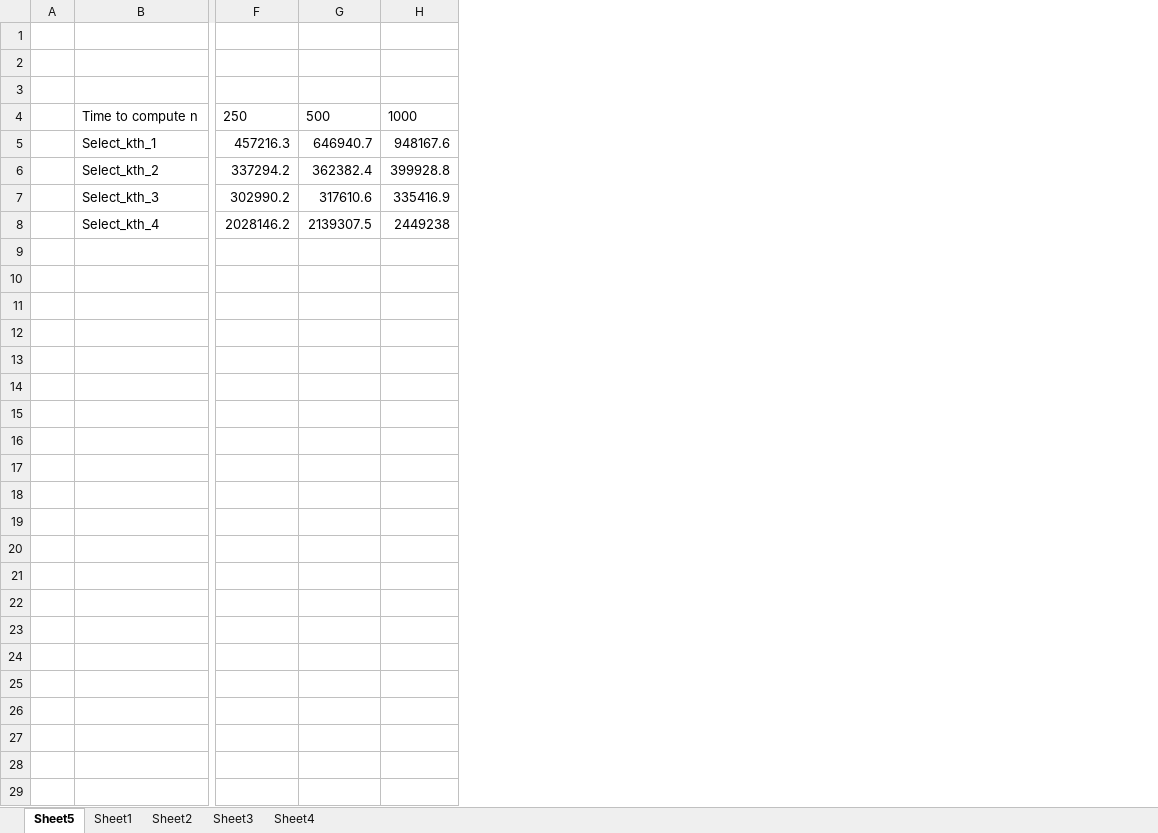
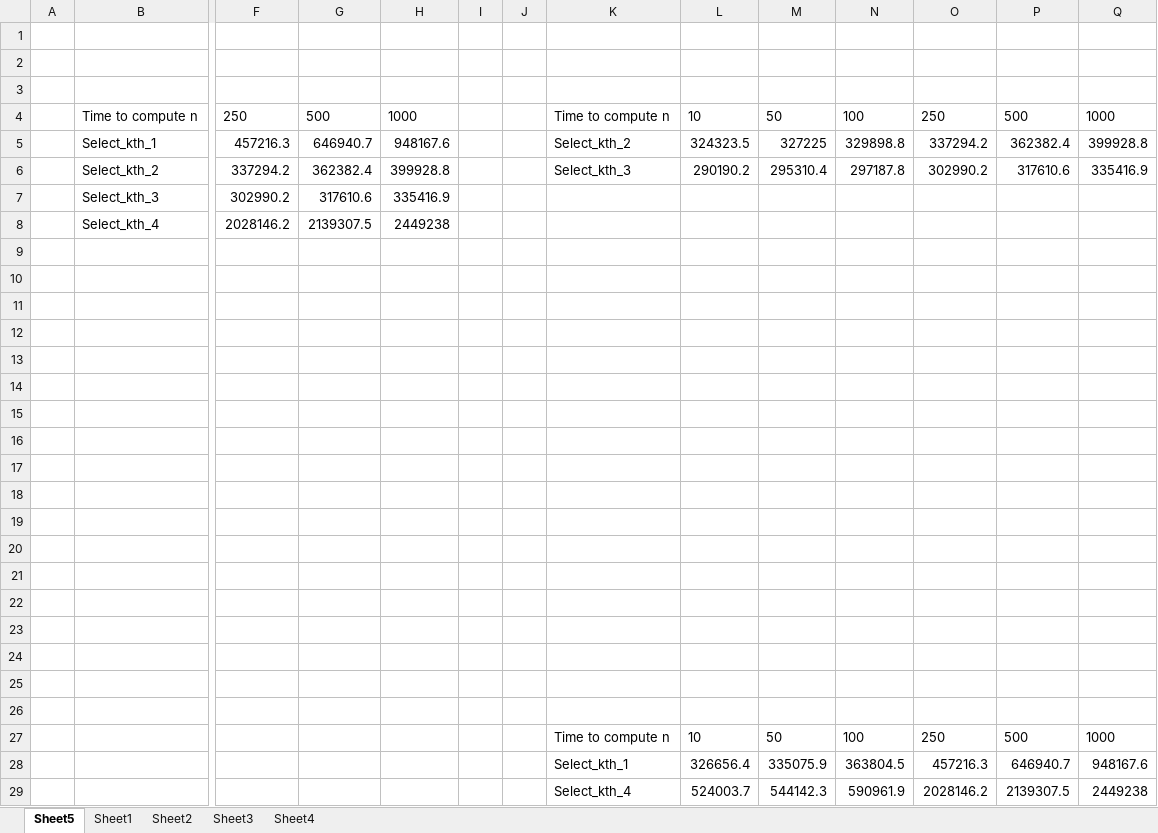
Before and after one commit to Bhitt/Algorithms, an Excel workbook: Selection_Problem_Results.xlsx, sheet Sheet5, drawn as a sheet; only a part is shown, gaps mark what is left out; values as stored, in another font and other column widths than the file's, no borders; charts and pictures and table styles not drawn; rows hold the shown columns only; the diff names each change by its address in the sheet, - before the commit and + after, or states it on an @@ line.

```diff
--- a/Selection_Problem_Results.xlsx (sheet Sheet5)
+++ b/Selection_Problem_Results.xlsx (sheet Sheet5)
+column I, empty
+column J, empty
+column K, rows 4-6: Time to compute n | Select_kth_2 | Select_kth_3
+column L, rows 4-6: 10 | 324323.5 | 290190.2
+column M, rows 4-6: 50 | 327225 | 295310.4
+column N, rows 4-6: 100 | 329898.8 | 297187.8
+column O, rows 4-6: 250 | 337294.2 | 302990.2
+column P, rows 4-6: 500 | 362382.4 | 317610.6
+column Q, rows 4-6: 1000 | 399928.8 | 335416.9
+row 9: (empty)
+row 10: (empty)
+row 11: (empty)
+row 12: (empty)
+row 13: (empty)
+row 14: (empty)
+row 15: (empty)
+row 16: (empty)
+row 17: (empty)
+row 18: (empty)
+row 19: (empty)
+row 20: (empty)
+row 21: (empty)
+row 22: (empty)
+row 23: (empty)
+row 24: (empty)
+row 25: (empty)
+row 26: (empty)
+row 27:  |  |  |  |  |  |  | Time to compute n | 10 | 50 | 100 | 250 | 500 | 1000
+row 28:  |  |  |  |  |  |  | Select_kth_1 | 326656.4 | 335075.9 | 363804.5 | 457216.3 | 646940.7 | 948167.6
+row 29:  |  |  |  |  |  |  | Select_kth_4 | 524003.7 | 544142.3 | 590961.9 | 2028146.2 | 2139307.5 | 2449238
```
Also changed, not shown: sheet Sheet2, sheet Sheet4, sheet Sheet3, sheet Sheet1, charts or pictures, 2 other files.
